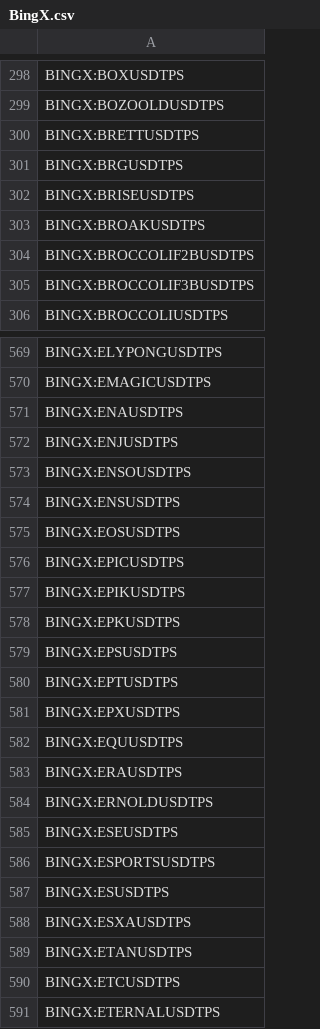
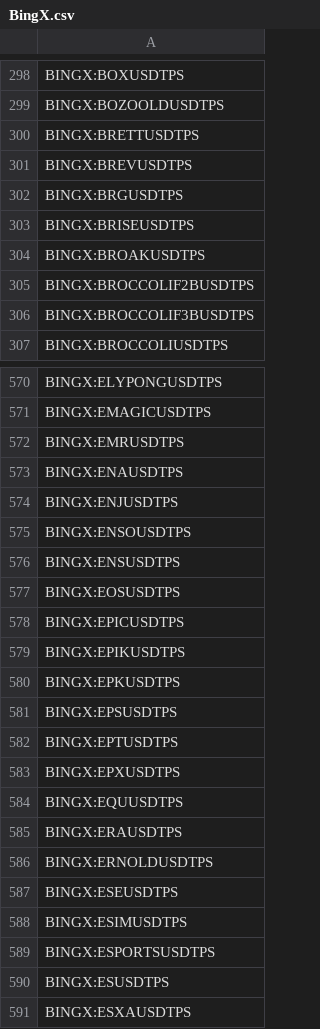
Before and after one commit to CryptowChris/Crypto-Exchanges-Tickers, a CSV file: tickers/BingX.csv, drawn as a sheet; only a part is shown, gaps mark what is left out; the shorter side is filled out with more unchanged rows; the diff names each change by its address in the sheet, - before the commit and + after, or states it on an @@ line.

Commit message:
Update tickers 2026-01-05
Modified CSV files: tickers/BingX.csv, tickers/Bitget.csv, tickers/BloFin.csv, tickers/BloFin.futures.csv, tickers/Kucoin.csv, tickers/Kucoin.futures.csv, tickers/Mexc.futures.csv, tickers/Poloniex.csv

Summary of changes:
BingX:
  + Added lines:
    + BINGX:BREVUSDTPS
    + BINGX:EMRUSDTPS
    + BINGX:ESIMUSDTPS

Bitget:
  + Added lines:
    + BITGET:ESIMUSDT

BloFin:
  - Removed lines:
    - BLOFIN:FXSUSDT

BloFin.futures:
  - Removed lines:
    - BLOFIN:FXSUSDT

Kucoin:
  + Added lines:
    + KUCOIN:ESIMUSDT

Kucoin.futures:
  - Removed lines:
    - KUCOIN:FXSUSDTM.P

Mexc.futures:
  + Added lines:
    + MEXC:ESIMUSDT.P
    + MEXC:NPCUSDT.P
    + MEXC:REPPOUSDT.P
  - Removed lines:
    - MEXC:BITUSDT.P
    - MEXC:BOSUSDT.P
    - MEXC:ESUQIEUSDT.P
    - MEXC:RIONUSDT.P
    - MEXC:SUBHUBUSDT.P
    - MEXC:SVSAUSDT.P

Poloniex:
  + Added lines:
    + POLONIEX:COLLECTUSDT

```diff
--- a/tickers/BingX.csv
+++ b/tickers/BingX.csv
+row 301: BINGX:BREVUSDTPS
+row 572: BINGX:EMRUSDTPS
+row 588: BINGX:ESIMUSDTPS
```
Also changed, not shown: tickers/Bitget.csv, tickers/Kucoin.csv, 5 other files.
